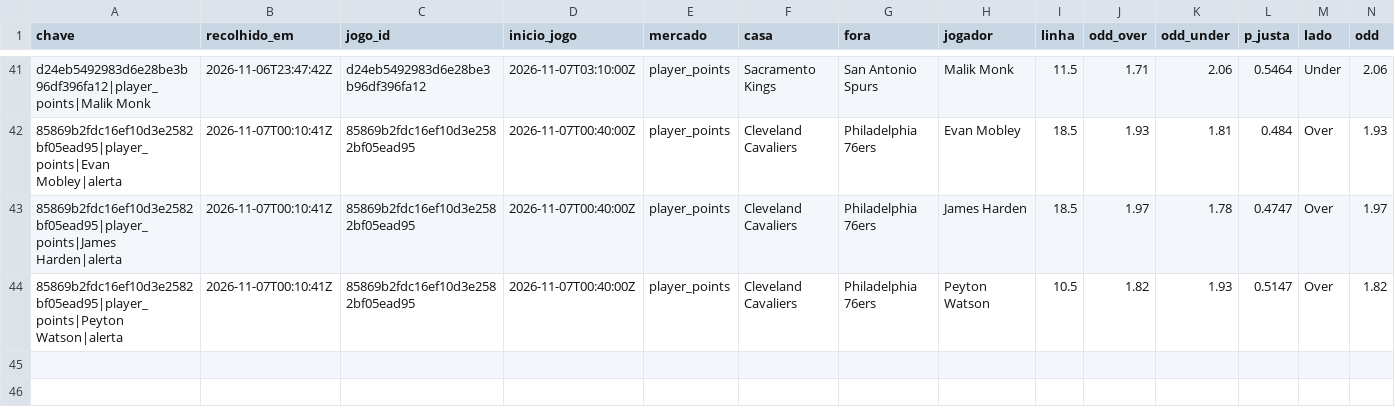
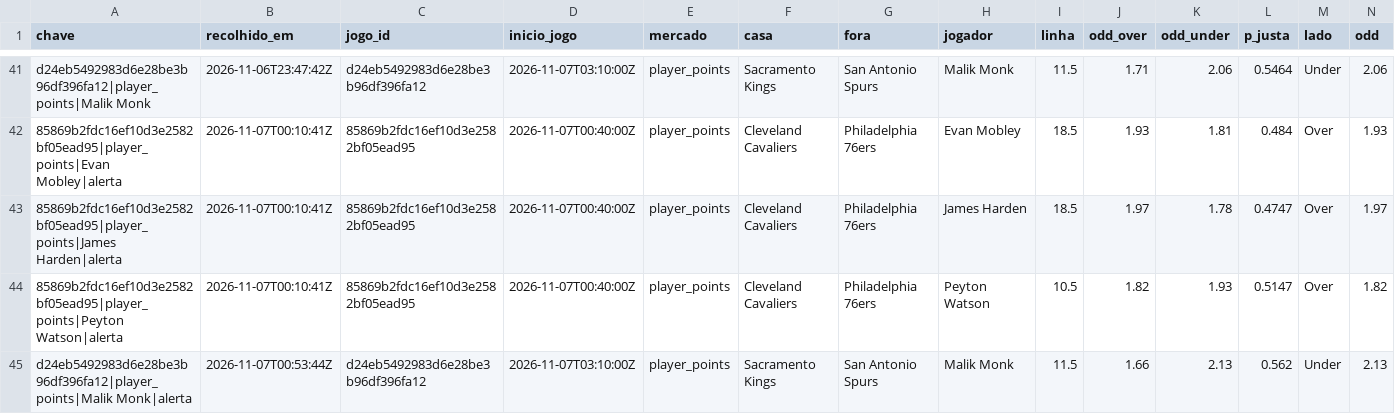
Before and after one commit to gpvrosa-oss/nba-odds, a CSV file: props/apostas.csv, drawn as a sheet; only a part is shown, gaps mark what is left out; rows hold the shown columns only; the diff names each change by its address in the sheet, - before the commit and + after, or states it on an @@ line.

```diff
--- a/props/apostas.csv
+++ b/props/apostas.csv
+row 45: d24eb5492983d6e28be3b96df396fa12|player_points|Malik Monk|alerta | 2026-11-07T00:53:44Z | d24eb5492983d6e28be3b96df396fa12 | 2026-11-07T03:10:00Z | player_points | Sacramento Kings | San Antonio Spurs | Malik Monk | 11.5 | 1.66 | 2.13 | 0.562 | Under | 2.13
```
Also changed, not shown: props/2026-11-07.csv, 6 other files.
